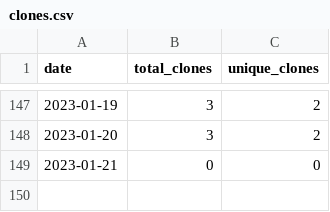
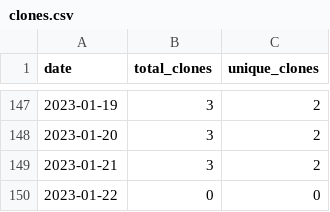
Before and after one commit to MatthewBentz/COMP4320, a CSV file: .traffic/clones.csv, drawn as a sheet; only a part is shown, gaps mark what is left out.

Commit message:
Updating repository traffic graph

```diff
--- a/.traffic/clones.csv
+++ b/.traffic/clones.csv
@@ -148,2 +148,3 @@ date,total_clones,unique_clones
 2023-01-20,3,2
-2023-01-21,0,0
+2023-01-21,3,2
+2023-01-22,0,0
```
Also changed, not shown: .traffic/views.csv, 3 other files.
